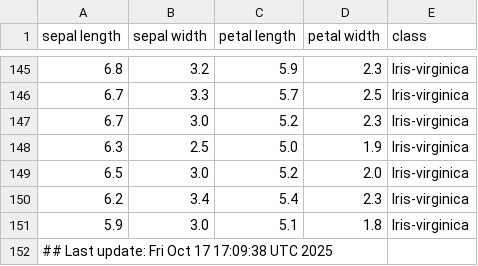
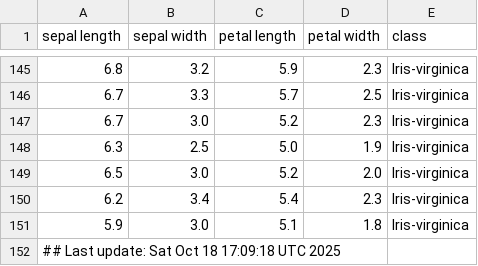
Before and after one commit to btmonier/misc_r_scripts, a CSV file: data/iris_dataset.csv, drawn as a sheet; only a part is shown, gaps mark what is left out.

Commit message:
GitHub Actions test

```diff
--- a/data/iris_dataset.csv
+++ b/data/iris_dataset.csv
@@ -151,2 +151,2 @@ sepal length,sepal width,petal length,petal width,class
 5.9,3.0,5.1,1.8,Iris-virginica
-## Last update: Fri Oct 17 17:09:38 UTC 2025
+## Last update: Sat Oct 18 17:09:18 UTC 2025
```
